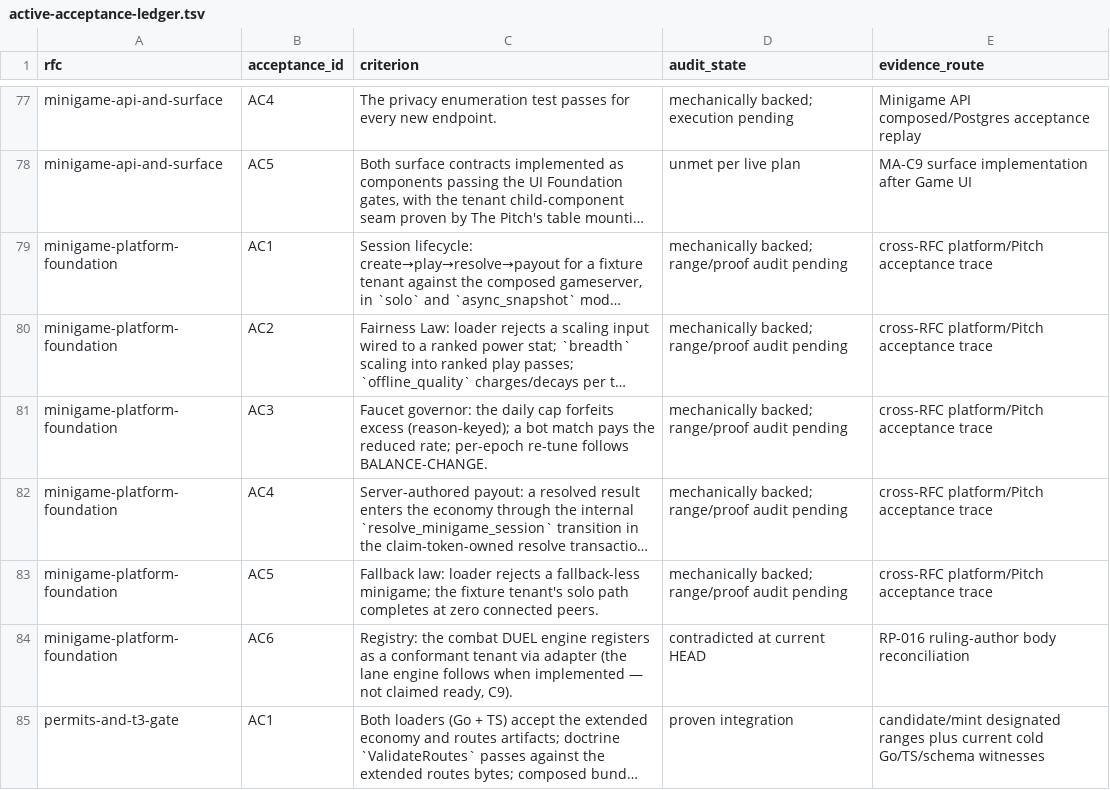
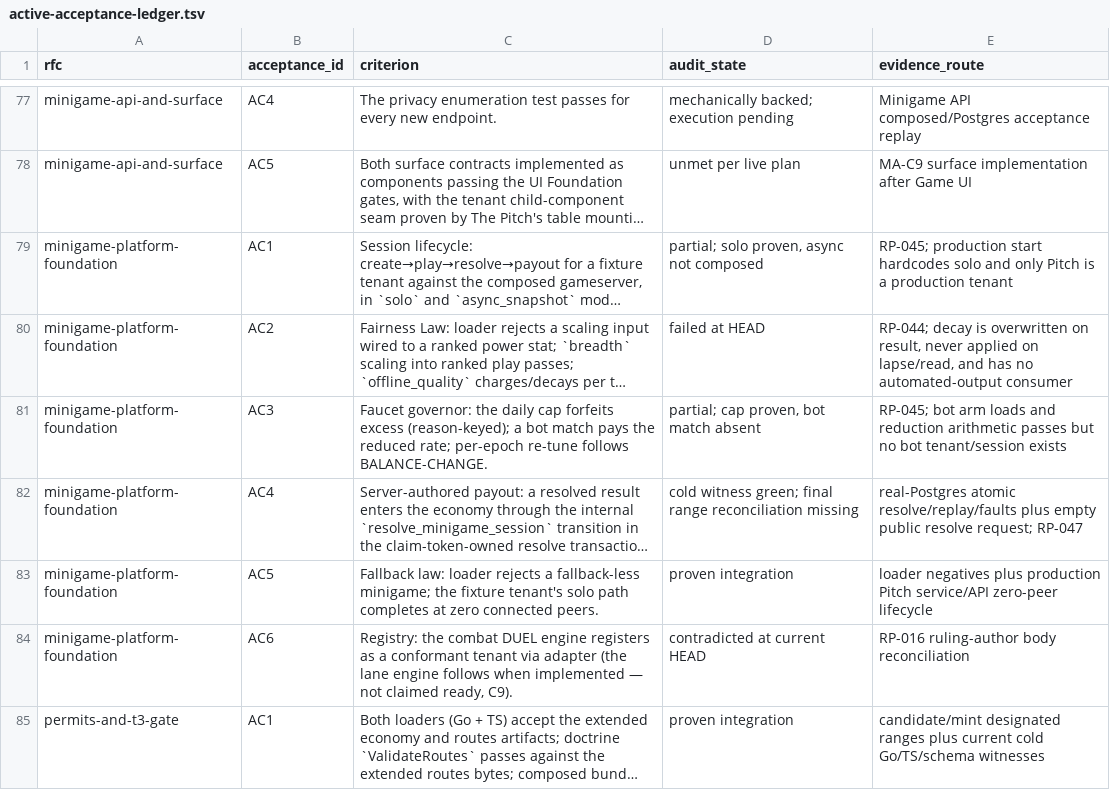
Before and after one commit to stronk-dev/destroy-humanity-any-percent, a TSV file: planning/platform-alignment/active-acceptance-ledger.tsv, drawn as a sheet; only a part is shown, gaps mark what is left out; long unchanged cells end in …; the diff names each change by its address in the sheet, - before the commit and + after, or states it on an @@ line.

Commit message:
docs: audit Minigame Platform lifecycle truth

```diff
--- a/planning/platform-alignment/active-acceptance-ledger.tsv
+++ b/planning/platform-alignment/active-acceptance-ledger.tsv
-D79 (audit_state): mechanically backed; range/proof audit pending
+D79 (audit_state): partial; solo proven, async not composed
-E79 (evidence_route): cross-RFC platform/Pitch acceptance trace
+E79 (evidence_route): RP-045; production start hardcodes solo and only Pitch is a production tenant
-D80 (audit_state): mechanically backed; range/proof audit pending
+D80 (audit_state): failed at HEAD
-E80 (evidence_route): cross-RFC platform/Pitch acceptance trace
+E80 (evidence_route): RP-044; decay is overwritten on result, never applied on lapse/read, and has no automated-output consumer
-D81 (audit_state): mechanically backed; range/proof audit pending
+D81 (audit_state): partial; cap proven, bot match absent
-E81 (evidence_route): cross-RFC platform/Pitch acceptance trace
+E81 (evidence_route): RP-045; bot arm loads and reduction arithmetic passes but no bot tenant/session exists
-D82 (audit_state): mechanically backed; range/proof audit pending
+D82 (audit_state): cold witness green; final range reconciliation missing
-E82 (evidence_route): cross-RFC platform/Pitch acceptance trace
+E82 (evidence_route): real-Postgres atomic resolve/replay/faults plus empty public resolve request; RP-047
-D83 (audit_state): mechanically backed; range/proof audit pending
+D83 (audit_state): proven integration
-E83 (evidence_route): cross-RFC platform/Pitch acceptance trace
+E83 (evidence_route): loader negatives plus production Pitch service/API zero-peer lifecycle
```
Also changed, not shown: 7 other files.
